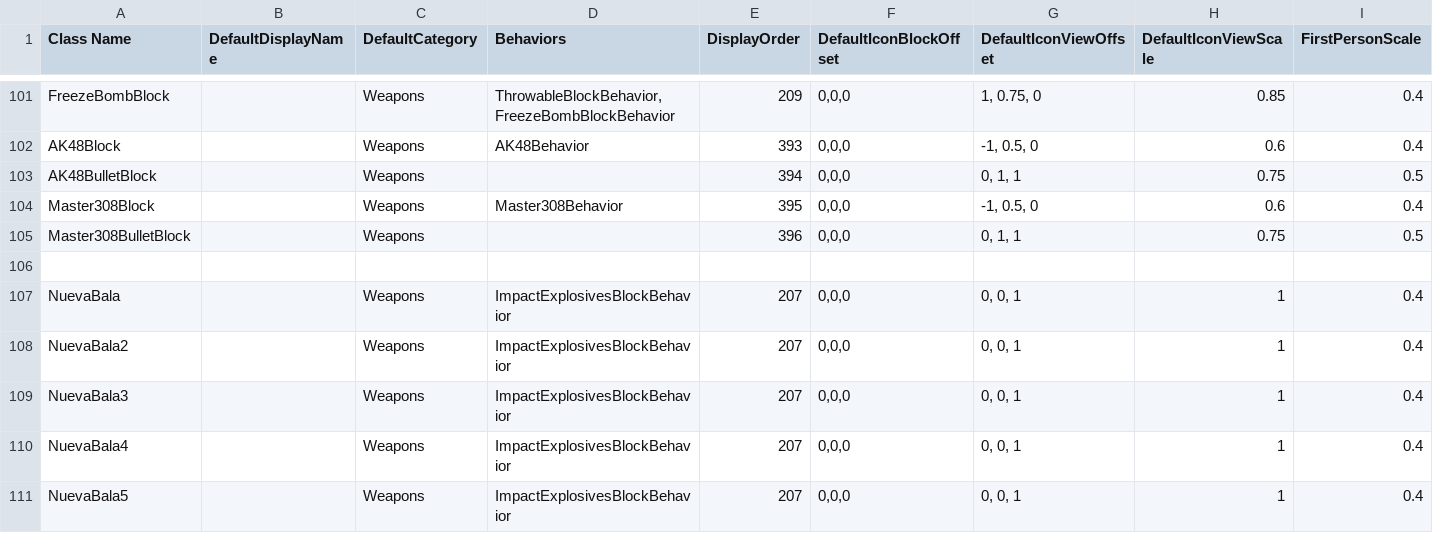
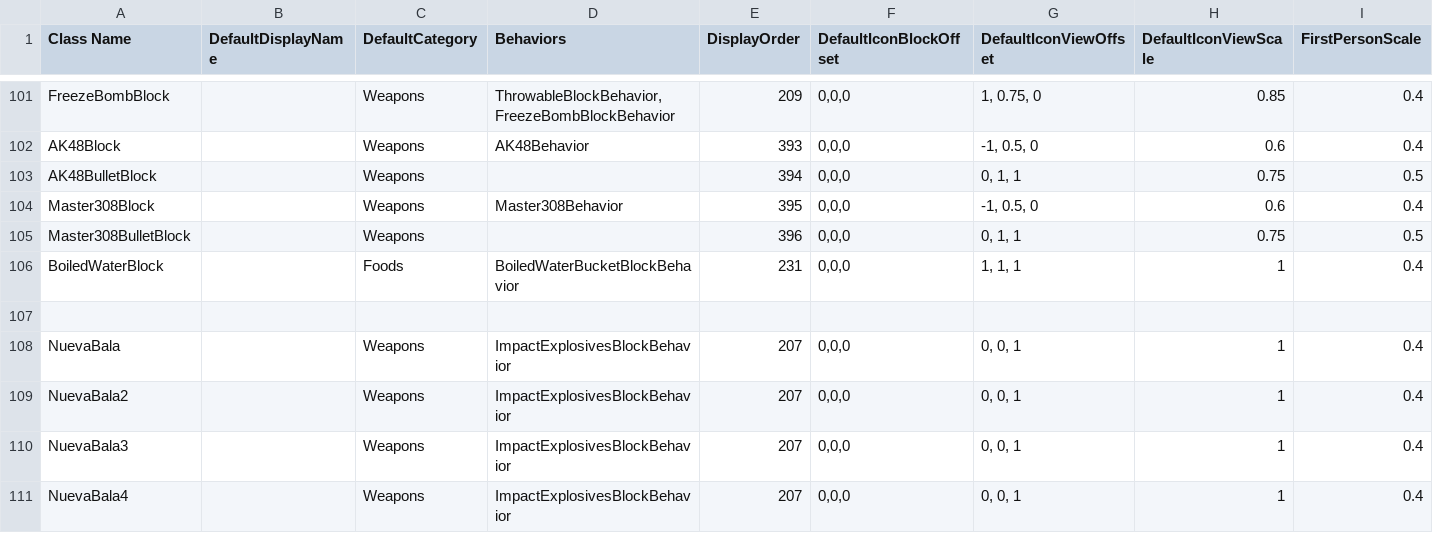
Before and after one commit to Samuelsan03/Shitty-Creatures-From-Survivalcraft-2, a CSV file: Shitty Tools.csv, drawn as a sheet; only a part is shown, gaps mark what is left out; the shorter side is filled out with more unchanged rows; rows hold the shown columns only; the diff names each change by its address in the sheet, - before the commit and + after, or states it on an @@ line.

Commit message:
Update Shitty Tools.csv

```diff
--- a/Shitty Tools.csv
+++ b/Shitty Tools.csv
+row 106: BoiledWaterBlock |  | Foods | BoiledWaterBucketBlockBehavior | 231 | 0,0,0 | 1, 1, 1 | 1 | 0.4
```
